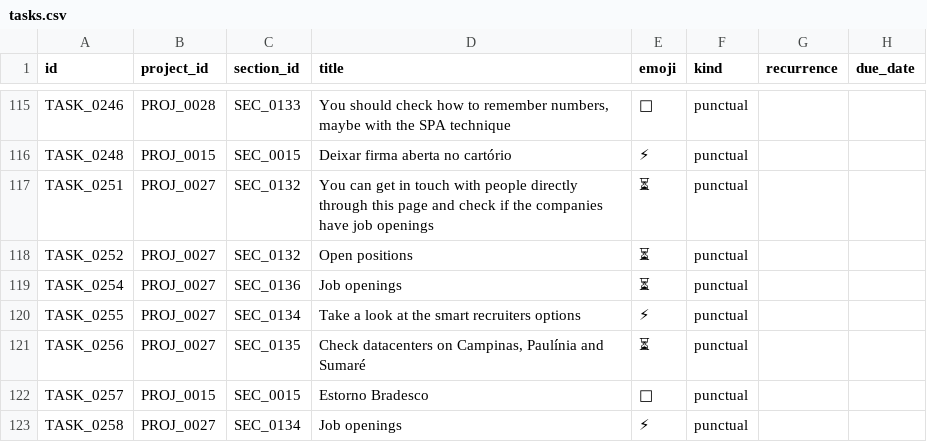
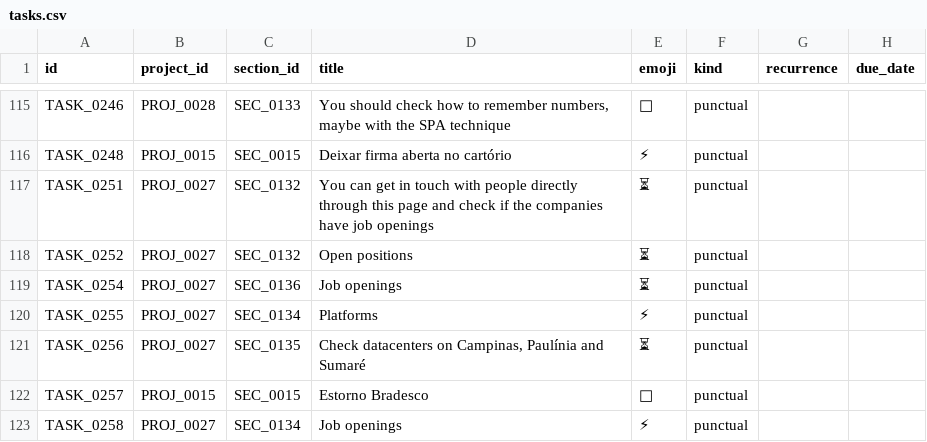
Before and after one commit to duducm2/scripts, a CSV file: tasks/data/tasks.csv, drawn as a sheet; only a part is shown, gaps mark what is left out; the diff names each change by its address in the sheet, - before the commit and + after, or states it on an @@ line.

```diff
--- a/tasks/data/tasks.csv
+++ b/tasks/data/tasks.csv
-D120 (title): Take a look at the smart recruiters options
+D120 (title): Platforms
```
Also changed, not shown: 1 other file.
